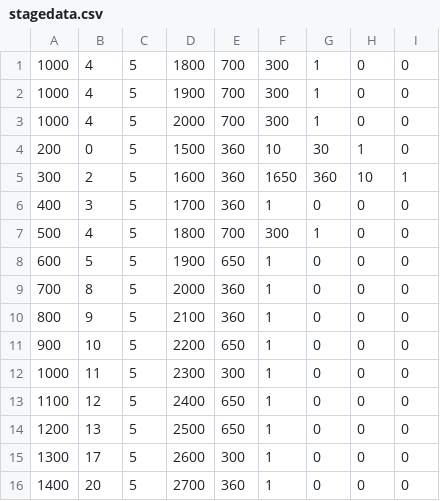
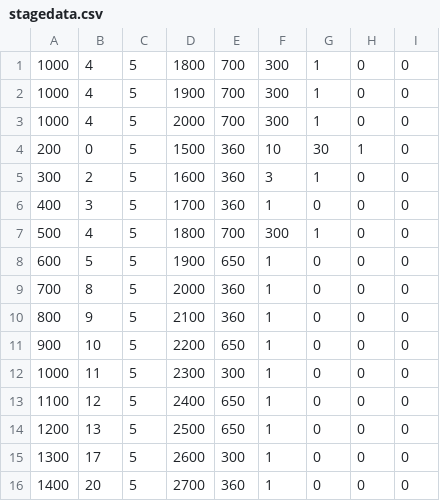
Before and after one commit to handmanp/PT-STG, a CSV file: PT STG/data/maps/stage_1/stagedata.csv, drawn as a sheet.

```diff
--- a/PT STG/data/maps/stage_1/stagedata.csv
+++ b/PT STG/data/maps/stage_1/stagedata.csv
@@ -4,3 +4,3 @@
 200,0,5,1500,360,10,30,1,0
-300,2,5,1600,360,1650,360,10,1
+300,2,5,1600,360,3,1,0,0
 400,3,5,1700,360,1,0,0,0
```
Also changed, not shown: 15 other files.
